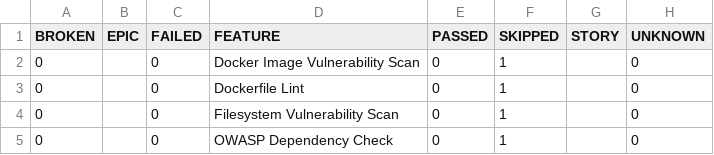
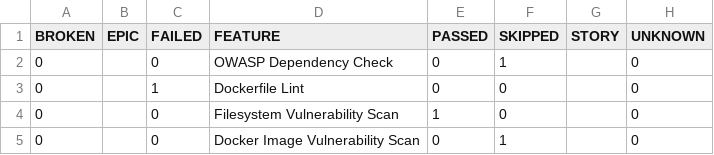
Before and after one commit to Godfrey22152/MICROSERVICE-PDF-LABS, a CSV file: 80/data/behaviors.csv, drawn as a sheet.

```diff
--- a/80/data/behaviors.csv
+++ b/80/data/behaviors.csv
@@ -1,5 +1,5 @@
 "BROKEN","EPIC","FAILED","FEATURE","PASSED","SKIPPED","STORY","UNKNOWN"
+"0","","0","OWASP Dependency Check","0","1","","0"
+"0","","1","Dockerfile Lint","0","0","","0"
+"0","","0","Filesystem Vulnerability Scan","1","0","","0"
 "0","","0","Docker Image Vulnerability Scan","0","1","","0"
-"0","","0","Dockerfile Lint","0","1","","0"
-"0","","0","Filesystem Vulnerability Scan","0","1","","0"
-"0","","0","OWASP Dependency Check","0","1","","0"
```
Also changed, not shown: 80/data/suites.csv, 32 other files.
